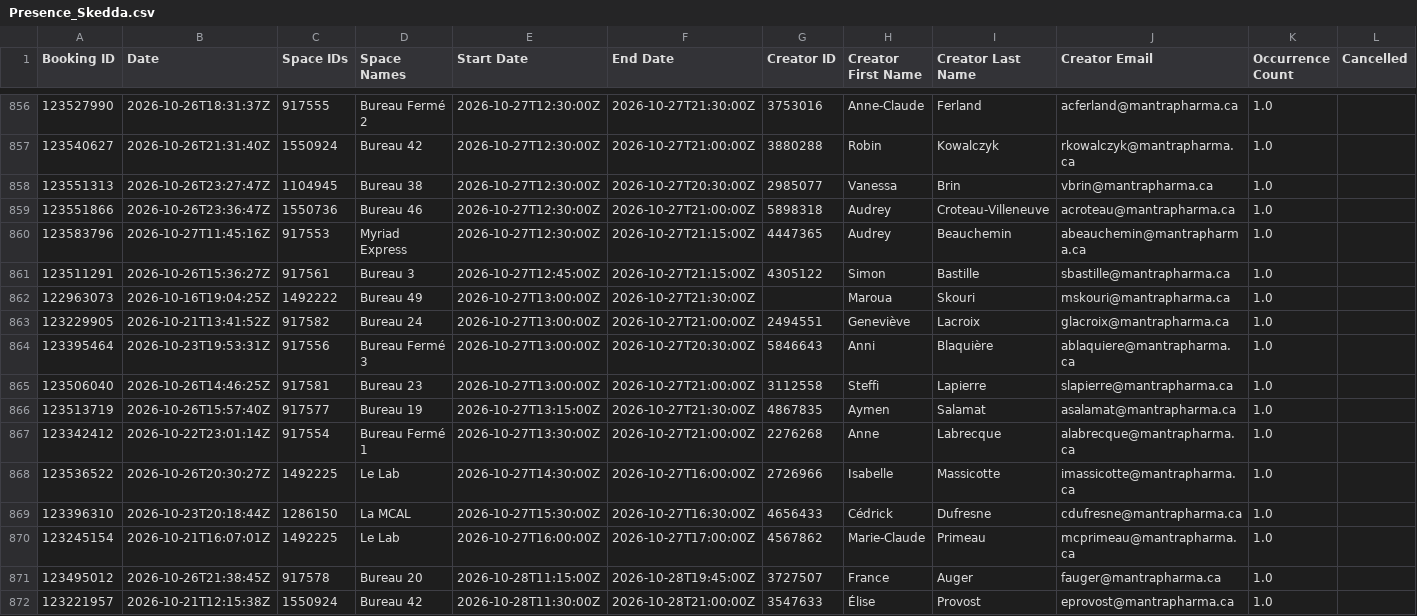
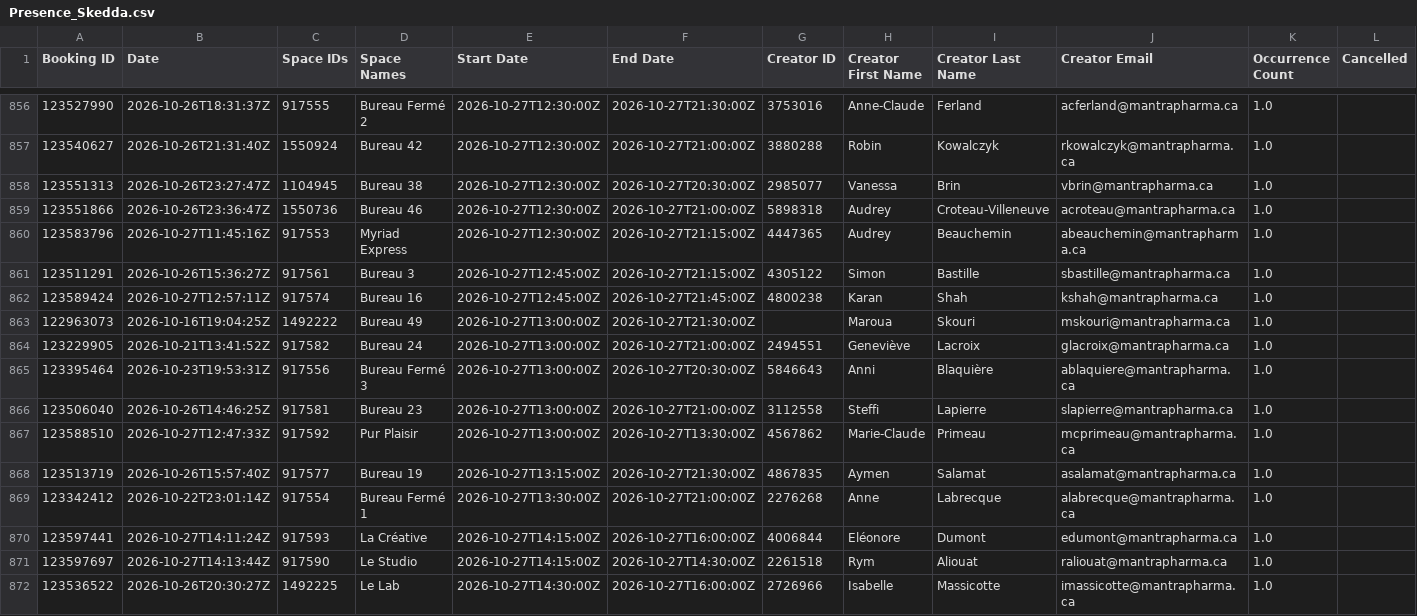
Before and after one commit to FrederickProvost/Presence_Skedda, a CSV file: Presence_Skedda.csv, drawn as a sheet; only a part is shown, gaps mark what is left out; the shorter side is filled out with more unchanged rows; rows hold the shown columns only; the diff covers the shown part only; the diff names each change by its address in the sheet, - before the commit and + after, or states it on an @@ line.

```diff
--- a/Presence_Skedda.csv
+++ b/Presence_Skedda.csv
+row 862: 123589424 | 2026-10-27T12:57:11Z | 917574 | Bureau 16 | 2026-10-27T12:45:00Z | 2026-10-27T21:45:00Z | 4800238 | Karan | Shah | kshah@mantrapharma.ca | 1.0
+row 867: 123588510 | 2026-10-27T12:47:33Z | 917592 | Pur Plaisir | 2026-10-27T13:00:00Z | 2026-10-27T13:30:00Z | 4567862 | Marie-Claude | Primeau | mcprimeau@mantrapharma.ca | 1.0
+row 870: 123597441 | 2026-10-27T14:11:24Z | 917593 | La Créative | 2026-10-27T14:15:00Z | 2026-10-27T16:00:00Z | 4006844 | Eléonore | Dumont | edumont@mantrapharma.ca | 1.0
+row 871: 123597697 | 2026-10-27T14:13:44Z | 917590 | Le Studio | 2026-10-27T14:15:00Z | 2026-10-27T14:30:00Z | 2261518 | Rym | Aliouat | raliouat@mantrapharma.ca | 1.0
```
Also changed, not shown: 14 added rows elsewhere in this file.
